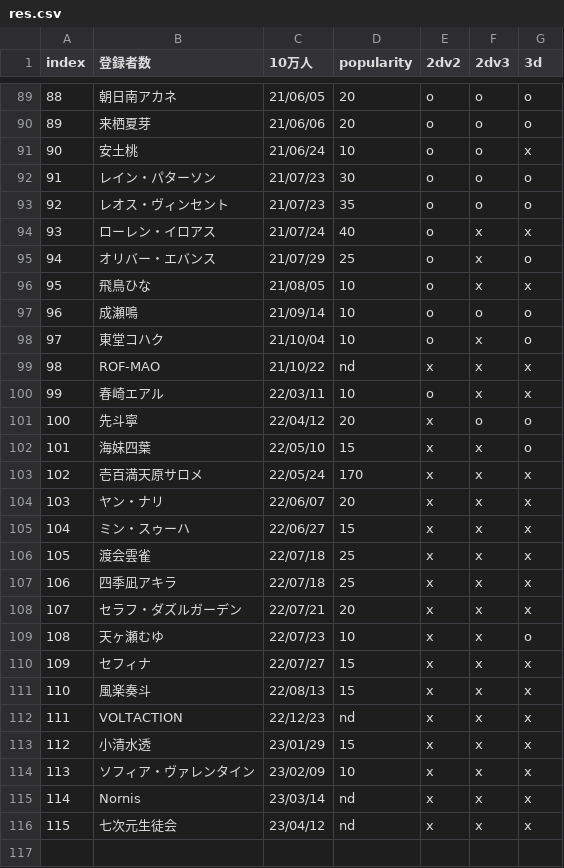
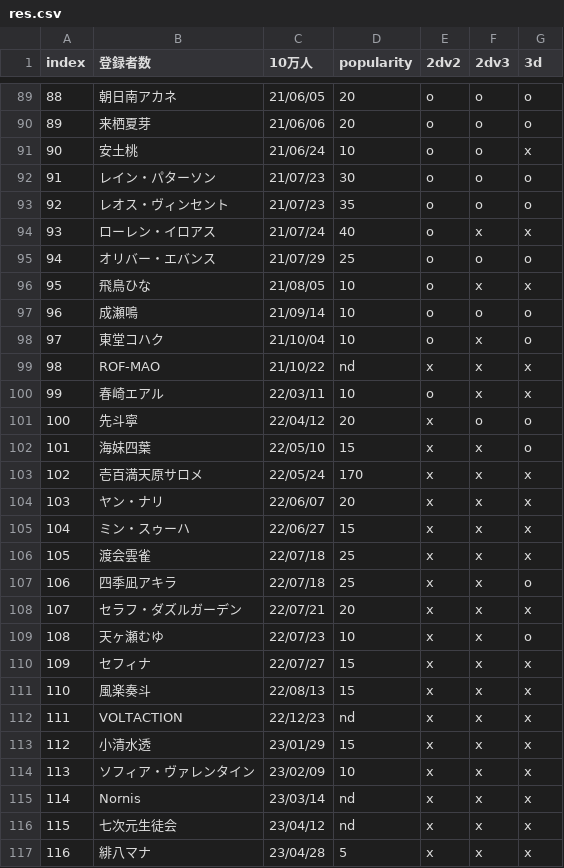
Before and after one commit to eggplants/niji-100k, a CSV file: res.csv, drawn as a sheet; only a part is shown, gaps mark what is left out.

```diff
--- a/res.csv
+++ b/res.csv
@@ -94,3 +94,3 @@ index,登録者数,10万人,popularity,2dv2,2dv3,3d
 93,ローレン・イロアス,21/07/24,40,o,x,x
-94,オリバー・エバンス,21/07/29,25,o,x,o
+94,オリバー・エバンス,21/07/29,25,o,o,o
 95,飛鳥ひな,21/08/05,10,o,x,x
@@ -106,3 +106,3 @@ index,登録者数,10万人,popularity,2dv2,2dv3,3d
 105,渡会雲雀,22/07/18,25,x,x,x
-106,四季凪アキラ,22/07/18,25,x,x,x
+106,四季凪アキラ,22/07/18,25,x,x,o
 107,セラフ・ダズルガーデン,22/07/21,20,x,x,x
@@ -116 +116,2 @@ index,登録者数,10万人,popularity,2dv2,2dv3,3d
 115,七次元生徒会,23/04/12,nd,x,x,x
+116,緋八マナ,23/04/28,5,x,x,x
```
Also changed, not shown: 1 other file.
